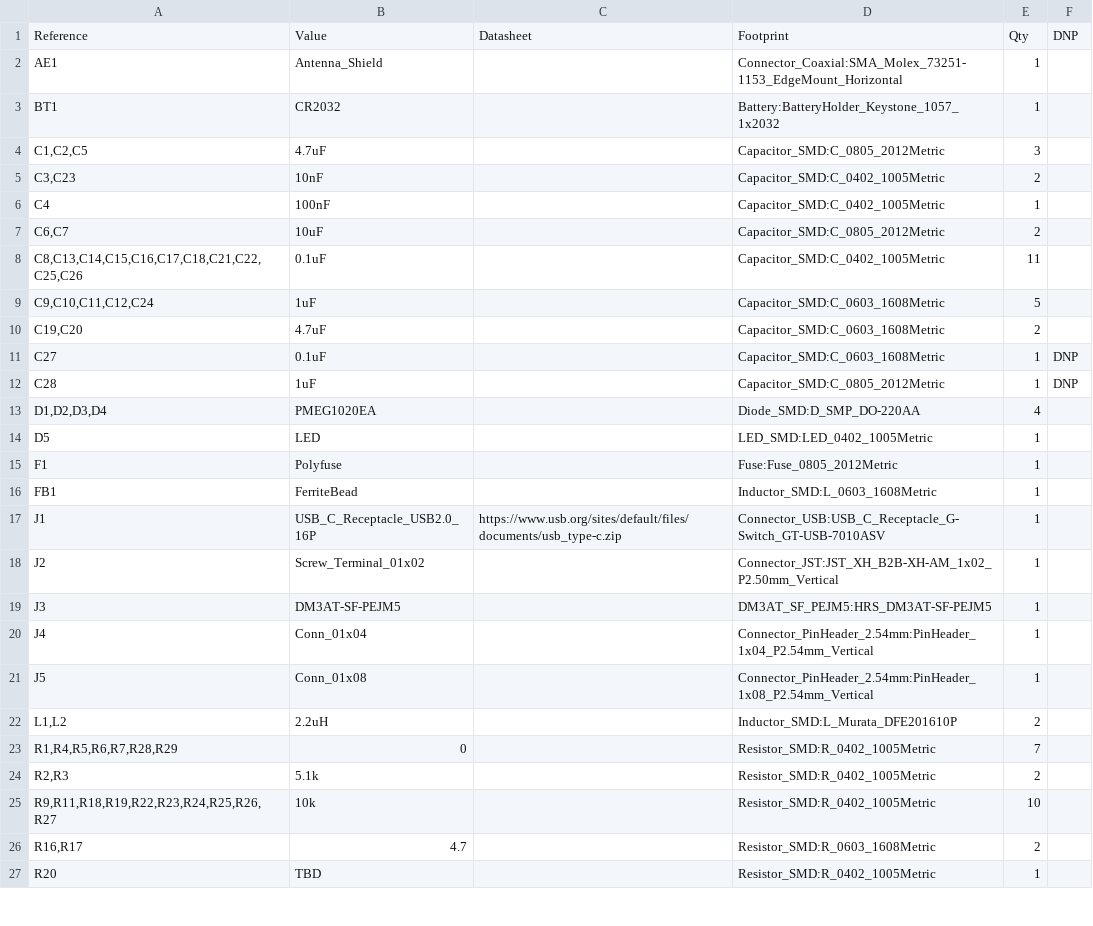
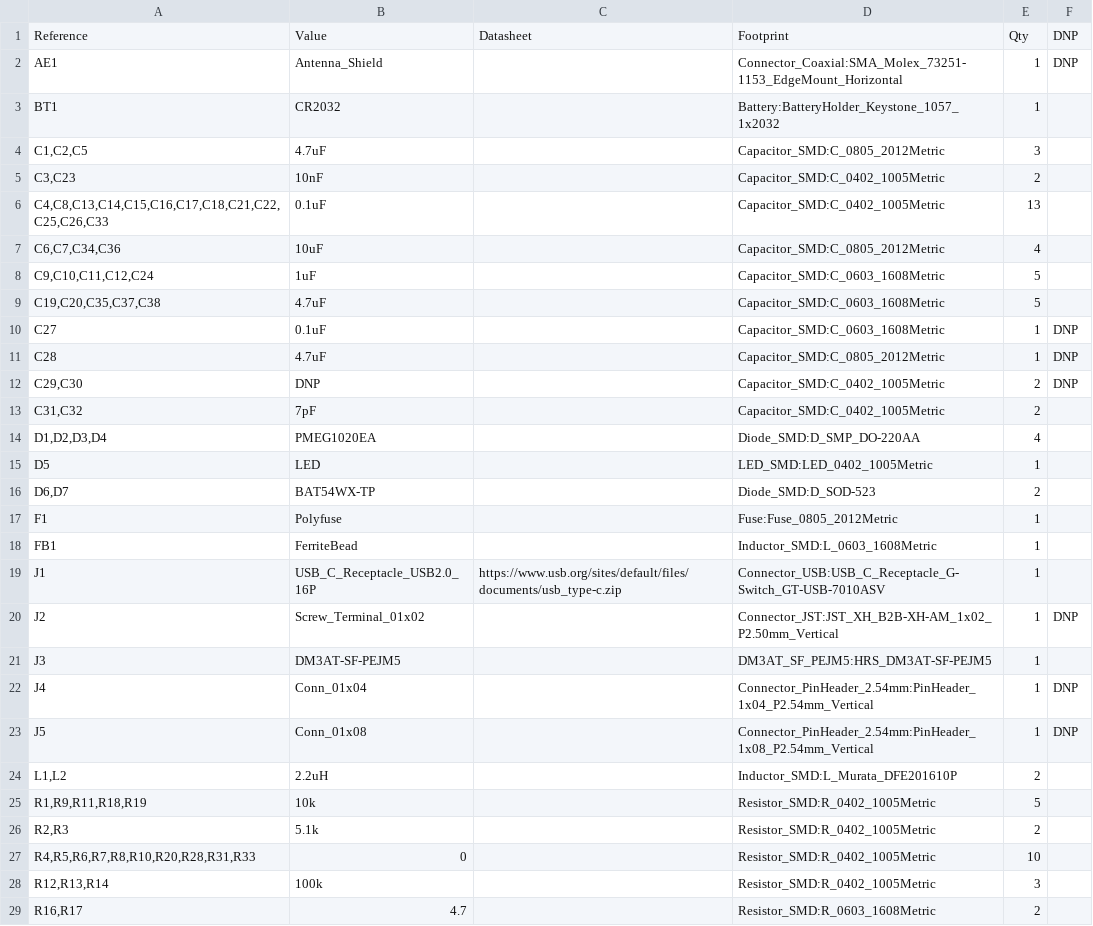
Before and after one commit to CPSLO-AI-Campus-Fire-Detection/senseboard, a CSV file: senseboard.csv, drawn as a sheet; only a part is shown; the diff covers the shown part only.

```diff
--- a/senseboard.csv
+++ b/senseboard.csv
@@ -1,3 +1,3 @@
 "Reference","Value","Datasheet","Footprint","Qty","DNP"
-"AE1","Antenna_Shield","","Connector_Coaxial:SMA_Molex_73251-1153_EdgeMount_Horizontal","1",""
+"AE1","Antenna_Shield","","Connector_Coaxial:SMA_Molex_73251-1153_EdgeMount_Horizontal","1","DNP"
 "BT1","CR2032","","Battery:BatteryHolder_Keystone_1057_1x2032","1",""
@@ -5,11 +5,13 @@
 "C3,C23","10nF","","Capacitor_SMD:C_0402_1005Metric","2",""
-"C4","100nF","","Capacitor_SMD:C_0402_1005Metric","1",""
-"C6,C7","10uF","","Capacitor_SMD:C_0805_2012Metric","2",""
-"C8,C13,C14,C15,C16,C17,C18,C21,C22,C25,C26","0.1uF","","Capacitor_SMD:C_0402_1005Metric","11",""
+"C4,C8,C13,C14,C15,C16,C17,C18,C21,C22,C25,C26,C33","0.1uF","","Capacitor_SMD:C_0402_1005Metric","13",""
+"C6,C7,C34,C36","10uF","","Capacitor_SMD:C_0805_2012Metric","4",""
 "C9,C10,C11,C12,C24","1uF","","Capacitor_SMD:C_0603_1608Metric","5",""
-"C19,C20","4.7uF","","Capacitor_SMD:C_0603_1608Metric","2",""
+"C19,C20,C35,C37,C38","4.7uF","","Capacitor_SMD:C_0603_1608Metric","5",""
 "C27","0.1uF","","Capacitor_SMD:C_0603_1608Metric","1","DNP"
-"C28","1uF","","Capacitor_SMD:C_0805_2012Metric","1","DNP"
+"C28","4.7uF","","Capacitor_SMD:C_0805_2012Metric","1","DNP"
+"C29,C30","DNP","","Capacitor_SMD:C_0402_1005Metric","2","DNP"
+"C31,C32","7pF","","Capacitor_SMD:C_0402_1005Metric","2",""
 "D1,D2,D3,D4","PMEG1020EA","","Diode_SMD:D_SMP_DO-220AA","4",""
 "D5","LED","","LED_SMD:LED_0402_1005Metric","1",""
+"D6,D7","BAT54WX-TP","","Diode_SMD:D_SOD-523","2",""
 "F1","Polyfuse","","Fuse:Fuse_0805_2012Metric","1",""
@@ -17,11 +19,11 @@
 "J1","USB_C_Receptacle_USB2.0_16P","https://www.usb.org/sites/default/files/documents/usb_type-c.zip","Connector_USB:USB_C_Receptacle_G-Switch_GT-USB-7010ASV","1",""
-"J2","Screw_Terminal_01x02","","Connector_JST:JST_XH_B2B-XH-AM_1x02_P2.50mm_Vertical","1",""
+"J2","Screw_Terminal_01x02","","Connector_JST:JST_XH_B2B-XH-AM_1x02_P2.50mm_Vertical","1","DNP"
 "J3","DM3AT-SF-PEJM5","","DM3AT_SF_PEJM5:HRS_DM3AT-SF-PEJM5","1",""
-"J4","Conn_01x04","","Connector_PinHeader_2.54mm:PinHeader_1x04_P2.54mm_Vertical","1",""
-"J5","Conn_01x08","","Connector_PinHeader_2.54mm:PinHeader_1x08_P2.54mm_Vertical","1",""
+"J4","Conn_01x04","","Connector_PinHeader_2.54mm:PinHeader_1x04_P2.54mm_Vertical","1","DNP"
+"J5","Conn_01x08","","Connector_PinHeader_2.54mm:PinHeader_1x08_P2.54mm_Vertical","1","DNP"
 "L1,L2","2.2uH","","Inductor_SMD:L_Murata_DFE201610P","2",""
-"R1,R4,R5,R6,R7,R28,R29","0","","Resistor_SMD:R_0402_1005Metric","7",""
+"R1,R9,R11,R18,R19","10k","","Resistor_SMD:R_0402_1005Metric","5",""
 "R2,R3","5.1k","","Resistor_SMD:R_0402_1005Metric","2",""
-"R9,R11,R18,R19,R22,R23,R24,R25,R26,R27","10k","","Resistor_SMD:R_0402_1005Metric","10",""
+"R4,R5,R6,R7,R8,R10,R20,R28,R31,R33","0","","Resistor_SMD:R_0402_1005Metric","10",""
+"R12,R13,R14","100k","","Resistor_SMD:R_0402_1005Metric","3",""
 "R16,R17","4.7","","Resistor_SMD:R_0603_1608Metric","2",""
-"R20","TBD","","Resistor_SMD:R_0402_1005Metric","1",""
```
Also changed, not shown: 4 added rows and 4 edited cells elsewhere in this file, 9 other files.
